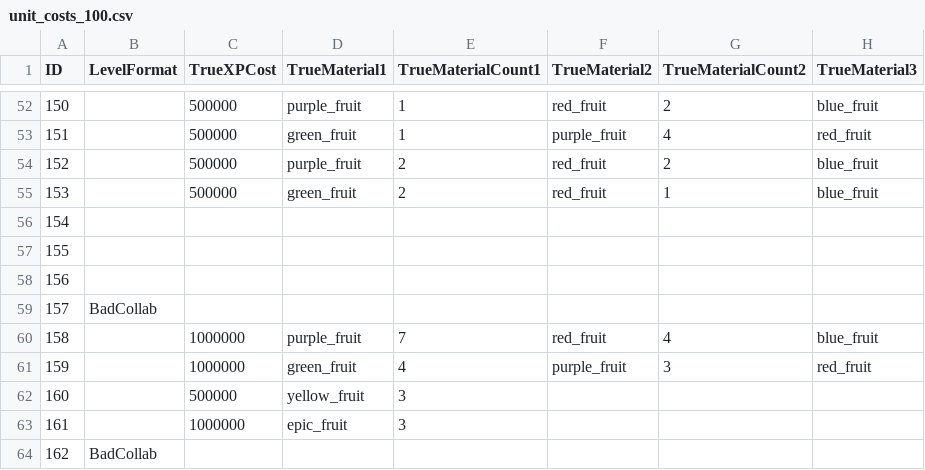
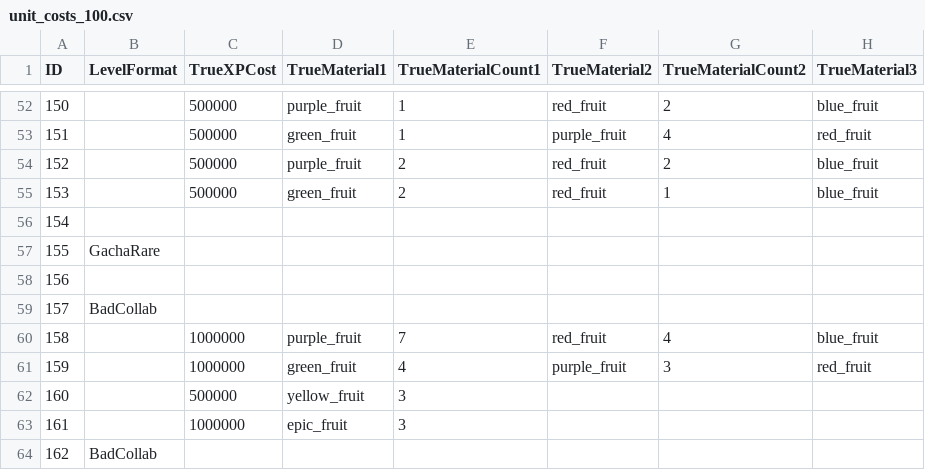
Before and after one commit to AndrewSalls/BCUnitList, a CSV file: assets/unit_data/unit_costs_100.csv, drawn as a sheet; only a part is shown, gaps mark what is left out; the diff names each change by its address in the sheet, - before the commit and + after, or states it on an @@ line.

```diff
--- a/assets/unit_data/unit_costs_100.csv
+++ b/assets/unit_data/unit_costs_100.csv
-B57 (LevelFormat): (empty)
+B57 (LevelFormat): GachaRare
```
Also changed, not shown: assets/unit_data/leveling_stats.csv, assets/unit_data/unit_costs_300.csv, 16 other files.
